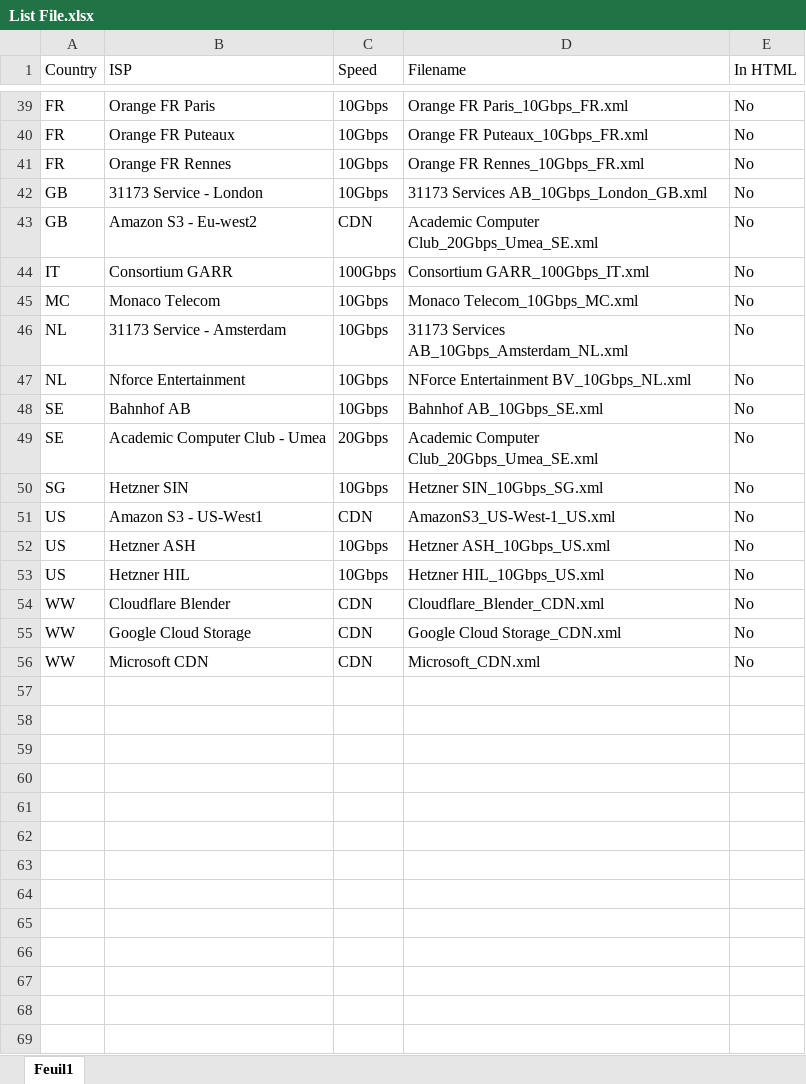
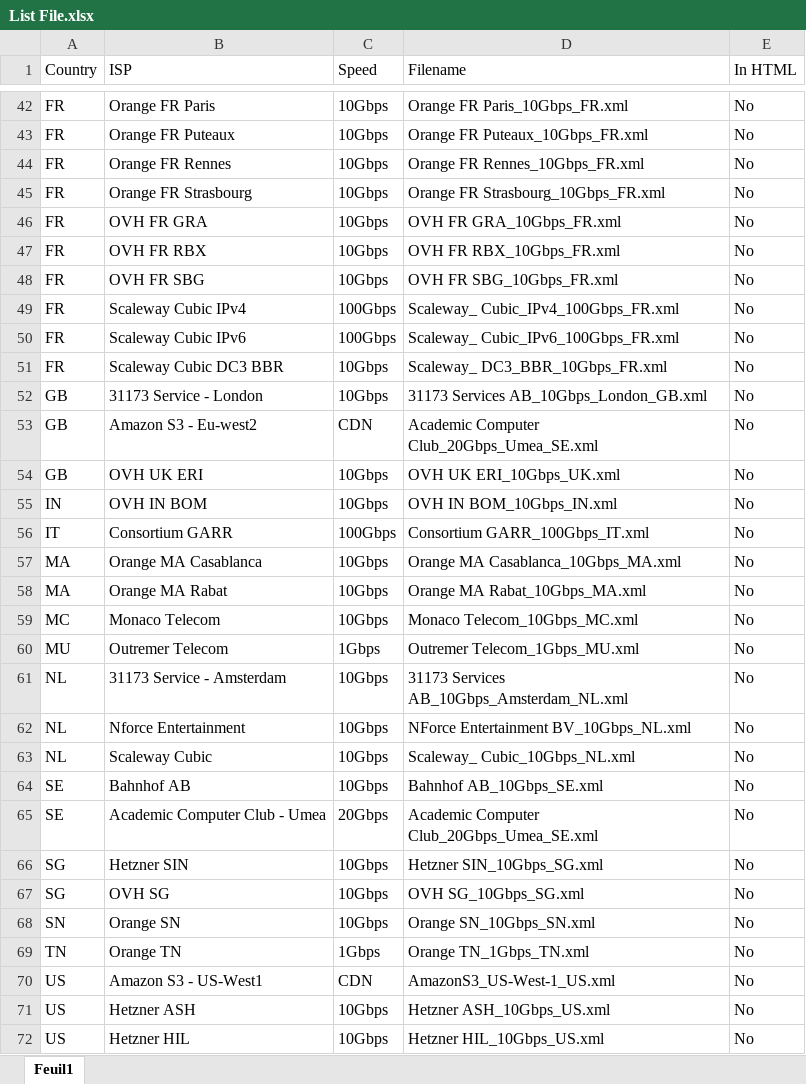
Before and after one commit to francisuk1989/script-nsg, an Excel workbook: httpget/List File.xlsx, sheet Feuil1, drawn as a sheet; only a part is shown, gaps mark what is left out; the shorter side is filled out with more unchanged rows; values as stored, in another font and other column widths than the file's, no borders; conditional formats not drawn; the diff covers the shown part only; the diff names each change by its address in the sheet, - before the commit and + after, or states it on an @@ line.

Commit message:
Update XLSX + Correction name SFR Rennes + Remove doublon

```diff
--- a/httpget/List File.xlsx (sheet Feuil1)
+++ b/httpget/List File.xlsx (sheet Feuil1)
+row 45: FR | Orange FR Strasbourg | 10Gbps | Orange FR Strasbourg_10Gbps_FR.xml | No
+row 46: FR | OVH FR GRA | 10Gbps | OVH FR GRA_10Gbps_FR.xml | No
+row 47: FR | OVH FR RBX | 10Gbps | OVH FR RBX_10Gbps_FR.xml | No
+row 48: FR | OVH FR SBG | 10Gbps | OVH FR SBG_10Gbps_FR.xml | No
+row 49: FR | Scaleway Cubic IPv4 | 100Gbps | Scaleway_ Cubic_IPv4_100Gbps_FR.xml | No
+row 50: FR | Scaleway Cubic IPv6 | 100Gbps | Scaleway_ Cubic_IPv6_100Gbps_FR.xml | No
+row 51: FR | Scaleway Cubic DC3 BBR | 10Gbps | Scaleway_ DC3_BBR_10Gbps_FR.xml | No
+row 54: GB | OVH UK ERI | 10Gbps | OVH UK ERI_10Gbps_UK.xml | No
+row 55: IN | OVH IN BOM | 10Gbps | OVH IN BOM_10Gbps_IN.xml | No
+row 57: MA | Orange MA Casablanca | 10Gbps | Orange MA Casablanca_10Gbps_MA.xml | No
+row 58: MA | Orange MA Rabat | 10Gbps | Orange MA Rabat_10Gbps_MA.xml | No
+row 60: MU | Outremer Telecom | 1Gbps | Outremer Telecom_1Gbps_MU.xml | No
+row 63: NL | Scaleway Cubic | 10Gbps | Scaleway_ Cubic_10Gbps_NL.xml | No
+row 67: SG | OVH SG | 10Gbps | OVH SG_10Gbps_SG.xml | No
+row 68: SN | Orange SN | 10Gbps | Orange SN_10Gbps_SN.xml | No
+row 69: TN | Orange TN | 1Gbps | Orange TN_1Gbps_TN.xml | No
```
Also changed, not shown: 5 added rows elsewhere in this sheet, 3 other files.
